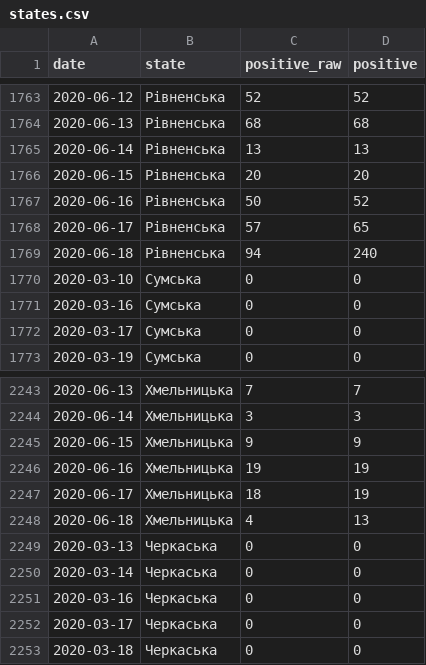
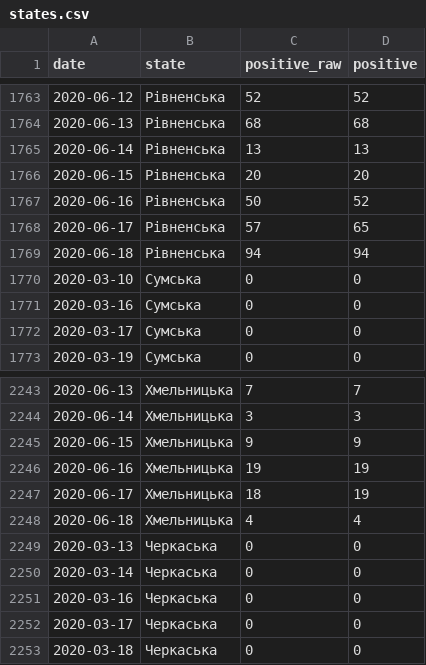
Before and after one commit to texty/covid_rt, a CSV file: data/states.csv, drawn as a sheet; only a part is shown, gaps mark what is left out; the diff covers the shown part only.

```diff
--- a/data/states.csv
+++ b/data/states.csv
@@ -1768,3 +1768,3 @@ date,state,positive_raw,positive
 2020-06-17,Рівненська,57,65
-2020-06-18,Рівненська,94,240
+2020-06-18,Рівненська,94,94
 2020-03-10,Сумська,0,0
@@ -2247,3 +2247,3 @@ date,state,positive_raw,positive
 2020-06-17,Хмельницька,18,19
-2020-06-18,Хмельницька,4,13
+2020-06-18,Хмельницька,4,4
 2020-03-13,Черкаська,0,0
```
Also changed, not shown: 6 edited cells elsewhere in this file, data/rt.csv.
